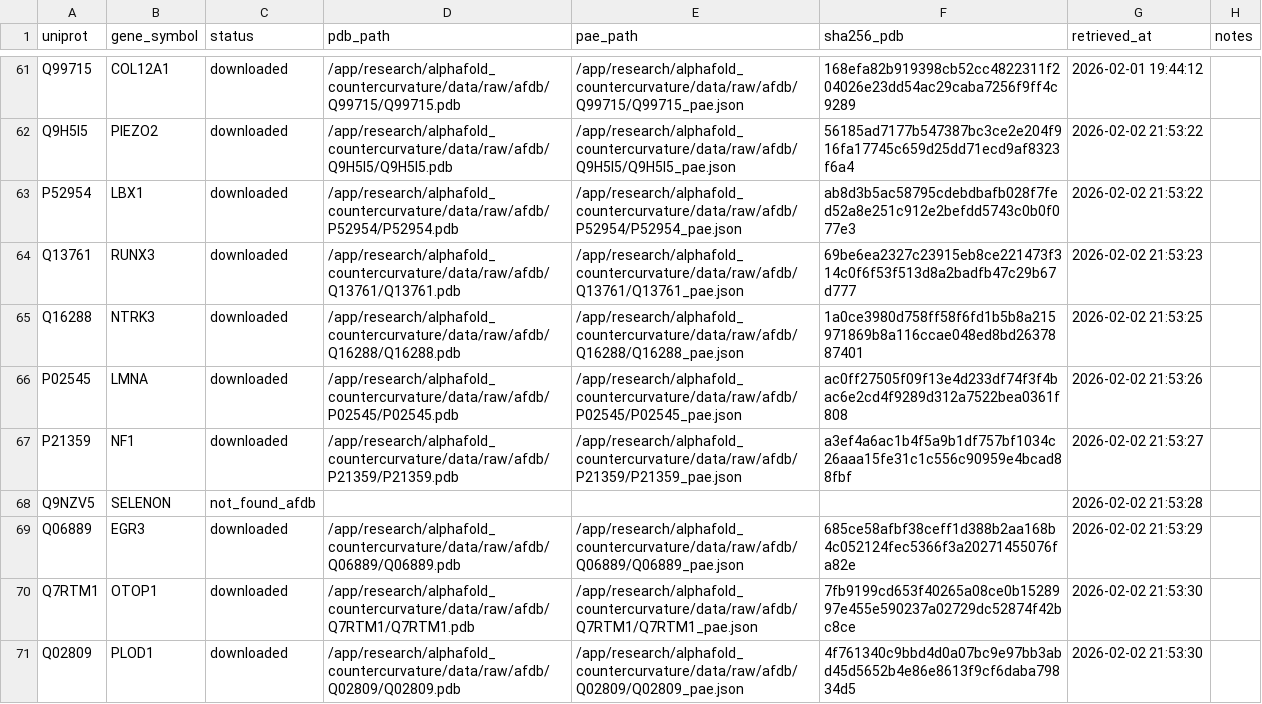
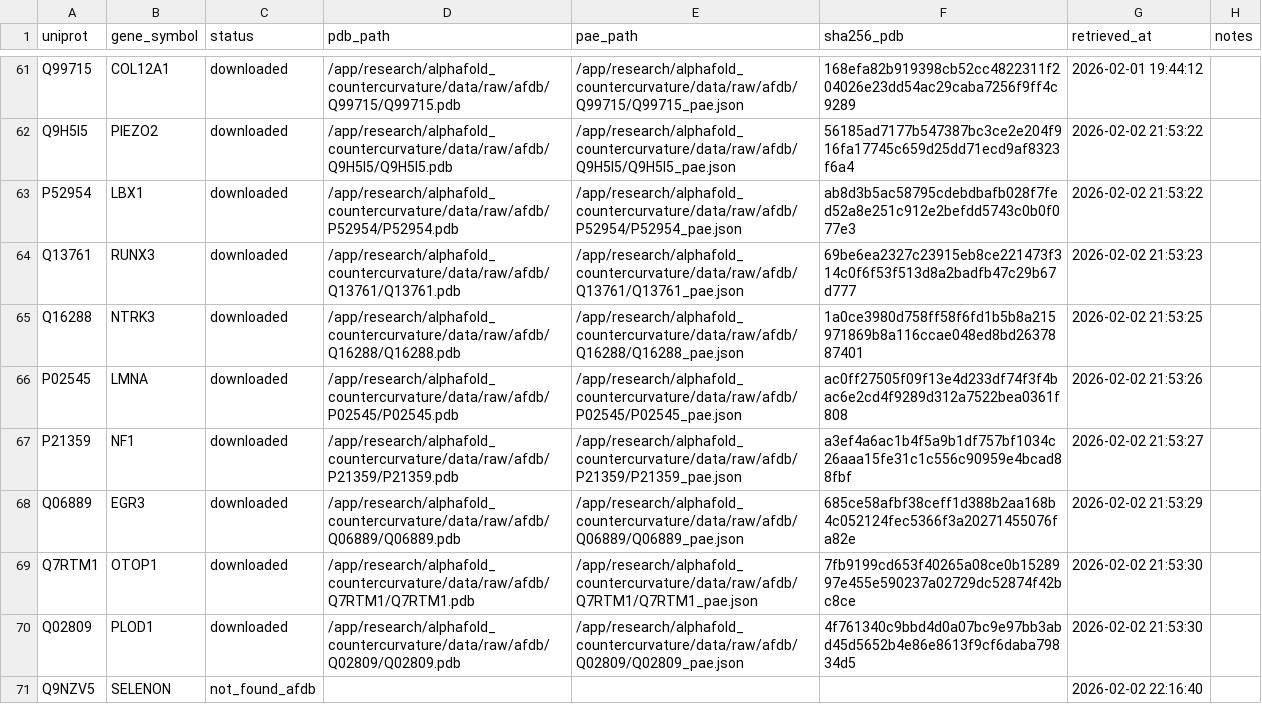
Before and after one commit to sayuj1989-ops/life, a CSV file: research/alphafold_countercurvature/data/manifest.csv, drawn as a sheet; only a part is shown, gaps mark what is left out; removed rows and columns are numbered as before the commit, all else as after; the diff names each change by its address in the sheet, - before the commit and + after, or states it on an @@ line.

```diff
--- a/research/alphafold_countercurvature/data/manifest.csv
+++ b/research/alphafold_countercurvature/data/manifest.csv
-row 68: Q9NZV5 | SELENON | not_found_afdb |  |  |  | 2026-02-02 21:53:28
+row 71: Q9NZV5 | SELENON | not_found_afdb |  |  |  | 2026-02-02 22:16:40
```
Also changed, not shown: data/candidates_master.csv, research/alphafold_countercurvature/data/processed/candidates.csv, 3 other files.
